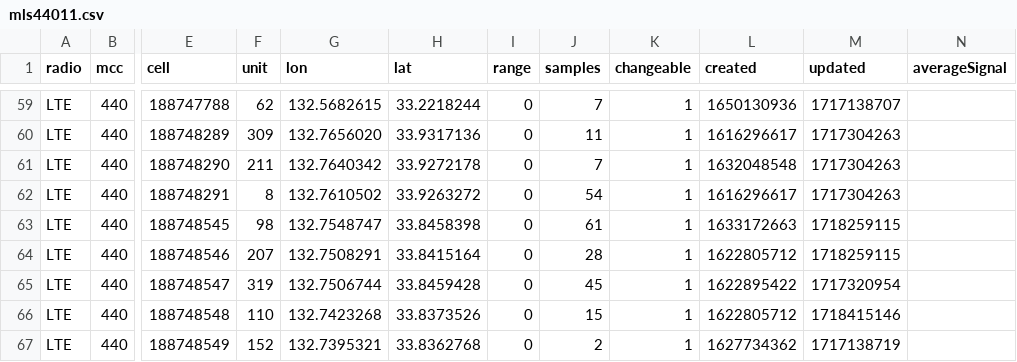
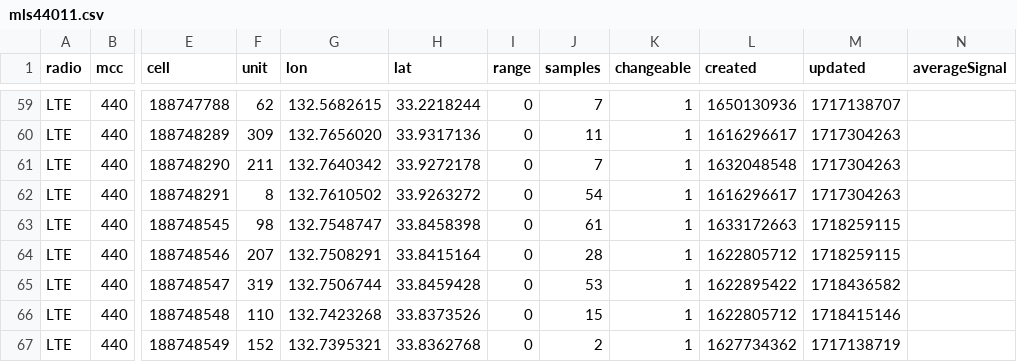
Before and after one commit to raku10ehime/kmz, a CSV file: mls44011.csv, drawn as a sheet; only a part is shown, gaps mark what is left out; the diff names each change by its address in the sheet, - before the commit and + after, or states it on an @@ line.

```diff
--- a/mls44011.csv
+++ b/mls44011.csv
-J65 (samples): 45
+J65 (samples): 53
-M65 (updated): 1717320954
+M65 (updated): 1718436582
```
Also changed, not shown: 1 other file.
